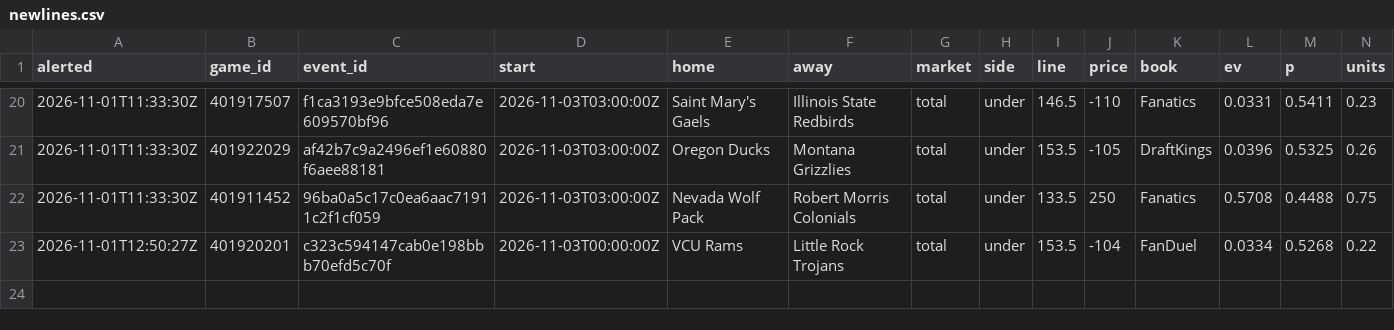
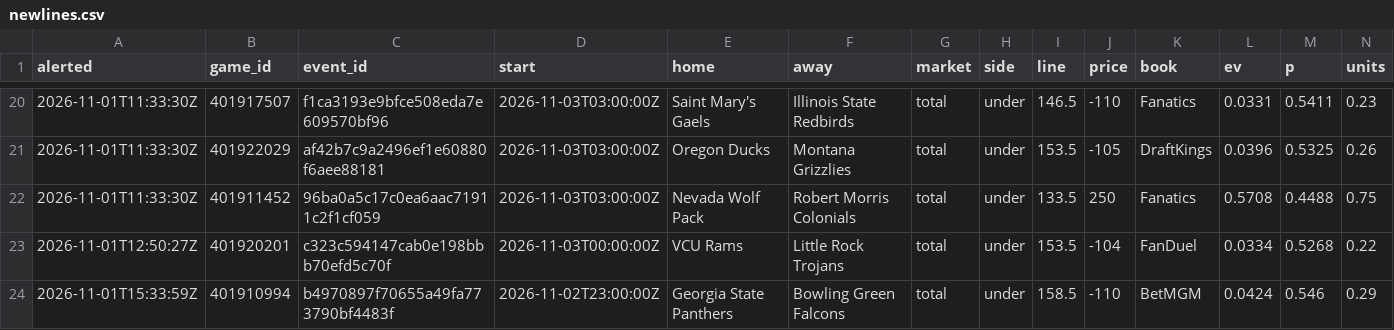
Before and after one commit to psturo77/cbb-data, a CSV file: steam/newlines.csv, drawn as a sheet; only a part is shown, gaps mark what is left out; rows hold the shown columns only; the diff names each change by its address in the sheet, - before the commit and + after, or states it on an @@ line.

```diff
--- a/steam/newlines.csv
+++ b/steam/newlines.csv
+row 24: 2026-11-01T15:33:59Z | 401910994 | b4970897f70655a49fa773790bf4483f | 2026-11-02T23:00:00Z | Georgia State Panthers | Bowling Green Falcons | total | under | 158.5 | -110 | BetMGM | 0.0424 | 0.546 | 0.29
```
